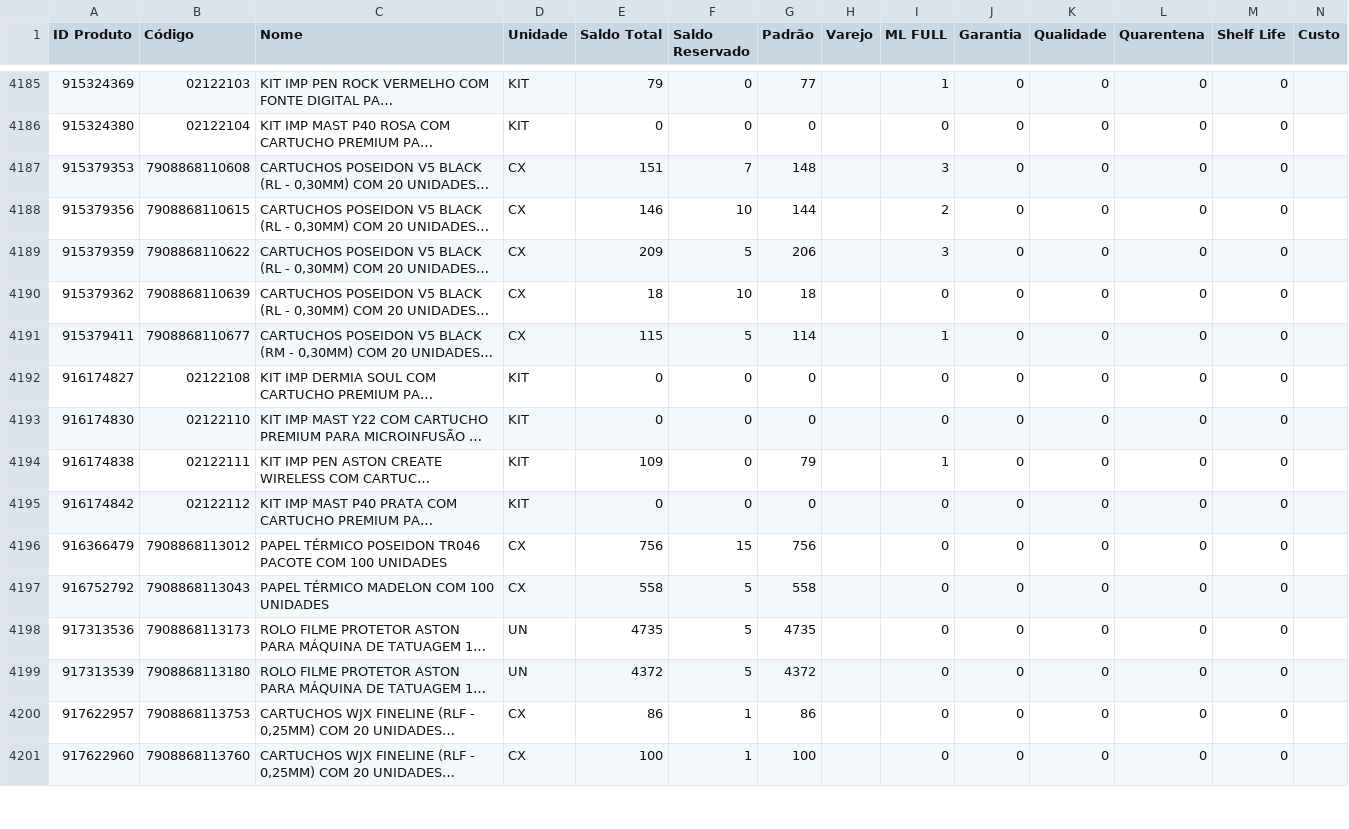
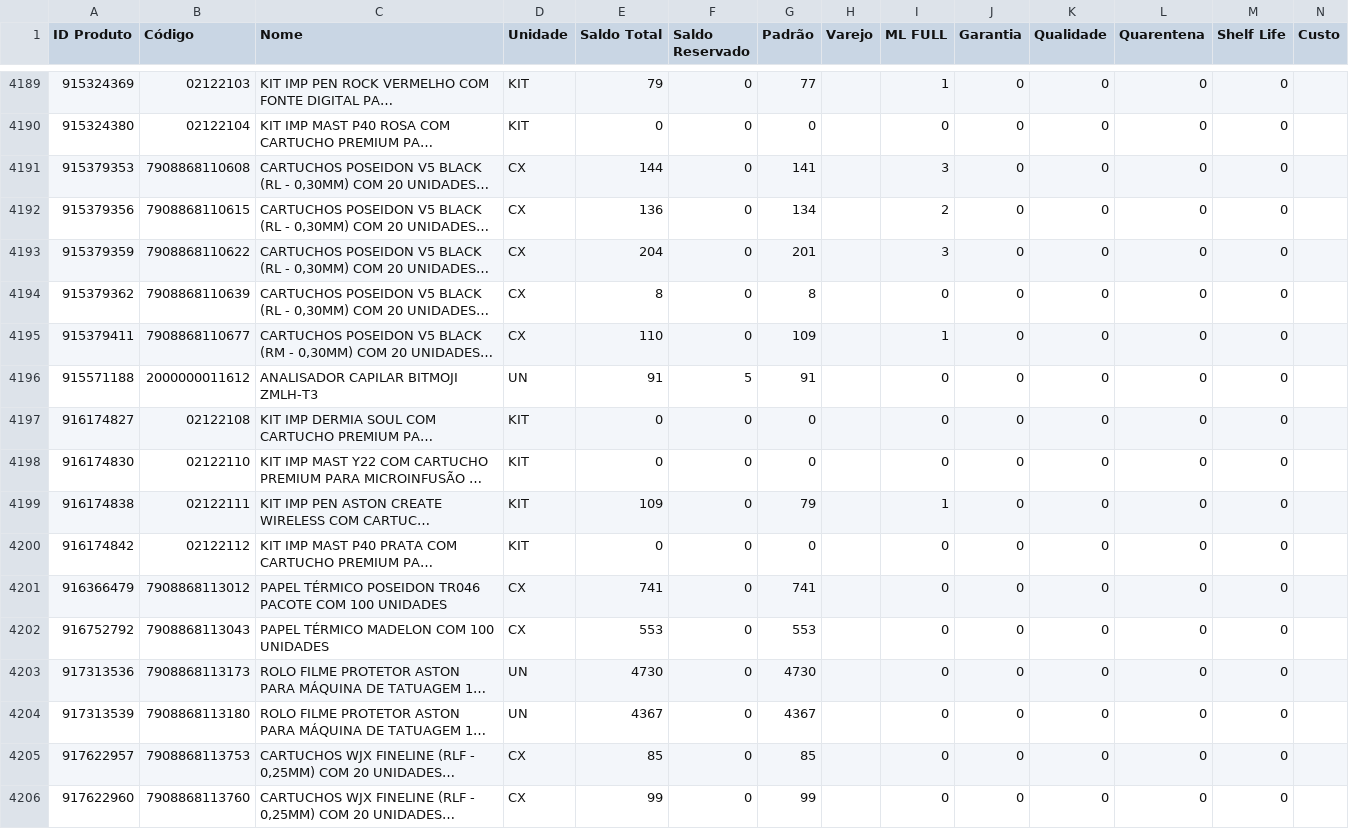
Before and after one commit to JhonatanAlmeida02/Pdg-Tiny-Importacoes, a CSV file: TB_bases/Tb_BaseEstoque_Tiny.csv, drawn as a sheet; only a part is shown, gaps mark what is left out; long unchanged cells end in …; addresses are those after the commit; the diff covers the shown part only; the diff names each change by its address in the sheet, - before the commit and + after, or states it on an @@ line.

```diff
--- a/TB_bases/Tb_BaseEstoque_Tiny.csv
+++ b/TB_bases/Tb_BaseEstoque_Tiny.csv
-E4191 (Saldo Total): 151
+E4191 (Saldo Total): 144
-F4191 (Saldo Reservado): 7
+F4191 (Saldo Reservado): 0
-G4191 (Padrão): 148
+G4191 (Padrão): 141
-E4192 (Saldo Total): 146
+E4192 (Saldo Total): 136
-F4192 (Saldo Reservado): 10
+F4192 (Saldo Reservado): 0
-G4192 (Padrão): 144
+G4192 (Padrão): 134
-E4193 (Saldo Total): 209
+E4193 (Saldo Total): 204
-F4193 (Saldo Reservado): 5
+F4193 (Saldo Reservado): 0
-G4193 (Padrão): 206
+G4193 (Padrão): 201
-E4194 (Saldo Total): 18
+E4194 (Saldo Total): 8
-F4194 (Saldo Reservado): 10
+F4194 (Saldo Reservado): 0
-G4194 (Padrão): 18
+G4194 (Padrão): 8
-E4195 (Saldo Total): 115
+E4195 (Saldo Total): 110
-F4195 (Saldo Reservado): 5
+F4195 (Saldo Reservado): 0
-G4195 (Padrão): 114
+G4195 (Padrão): 109
+row 4196: 915571188 | 2000000011612 | ANALISADOR CAPILAR BITMOJI ZMLH-T3 | UN | 91 | 5 | 91 |  | 0 | 0 | 0 | 0 | 0
-E4201 (Saldo Total): 756
+E4201 (Saldo Total): 741
-F4201 (Saldo Reservado): 15
+F4201 (Saldo Reservado): 0
-G4201 (Padrão): 756
+G4201 (Padrão): 741
-E4202 (Saldo Total): 558
+E4202 (Saldo Total): 553
-F4202:F4204 (Saldo Reservado): 5
+F4202:F4204 (Saldo Reservado): 0
-G4202 (Padrão): 558
+G4202 (Padrão): 553
-E4203 (Saldo Total): 4735
+E4203 (Saldo Total): 4730
-G4203 (Padrão): 4735
+G4203 (Padrão): 4730
-E4204 (Saldo Total): 4372
+E4204 (Saldo Total): 4367
-G4204 (Padrão): 4372
+G4204 (Padrão): 4367
-E4205 (Saldo Total): 86
+E4205 (Saldo Total): 85
-F4205:F4206 (Saldo Reservado): 1
+F4205:F4206 (Saldo Reservado): 0
-G4205 (Padrão): 86
+G4205 (Padrão): 85
-E4206 (Saldo Total): 100
+E4206 (Saldo Total): 99
-G4206 (Padrão): 100
+G4206 (Padrão): 99
```
Also changed, not shown: 2 added rows, 3 removed rows, 6 moved rows and 66 edited cells elsewhere in this file, 1 other file.
